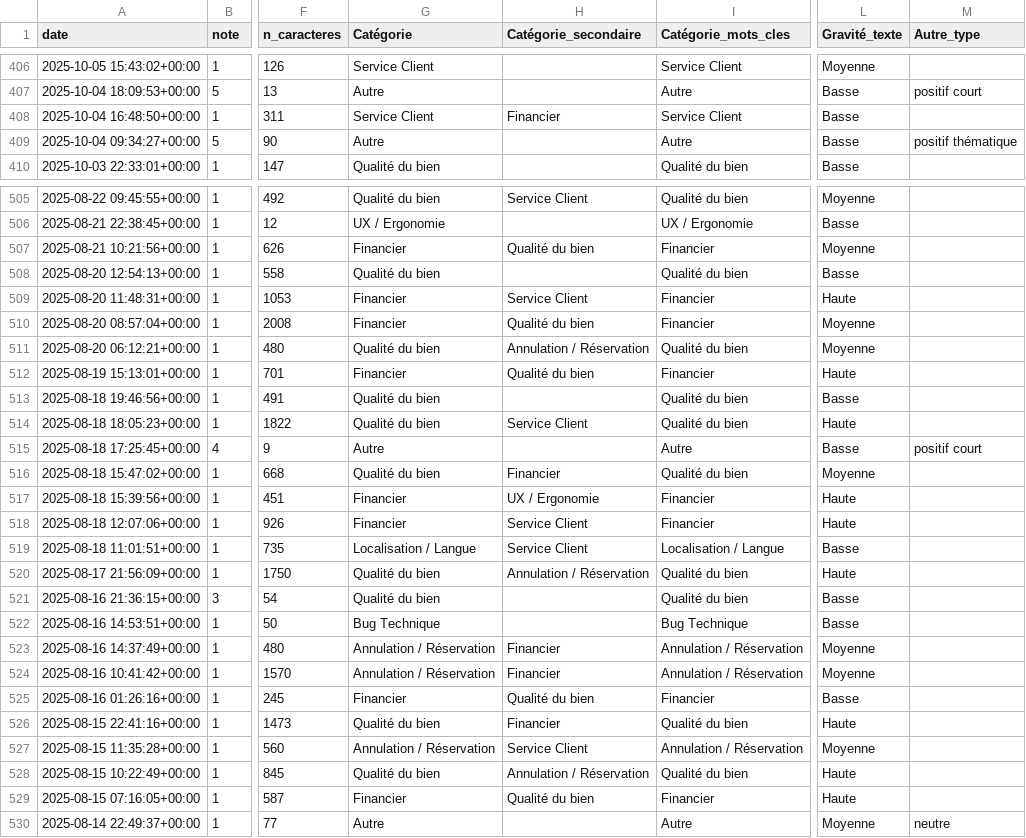
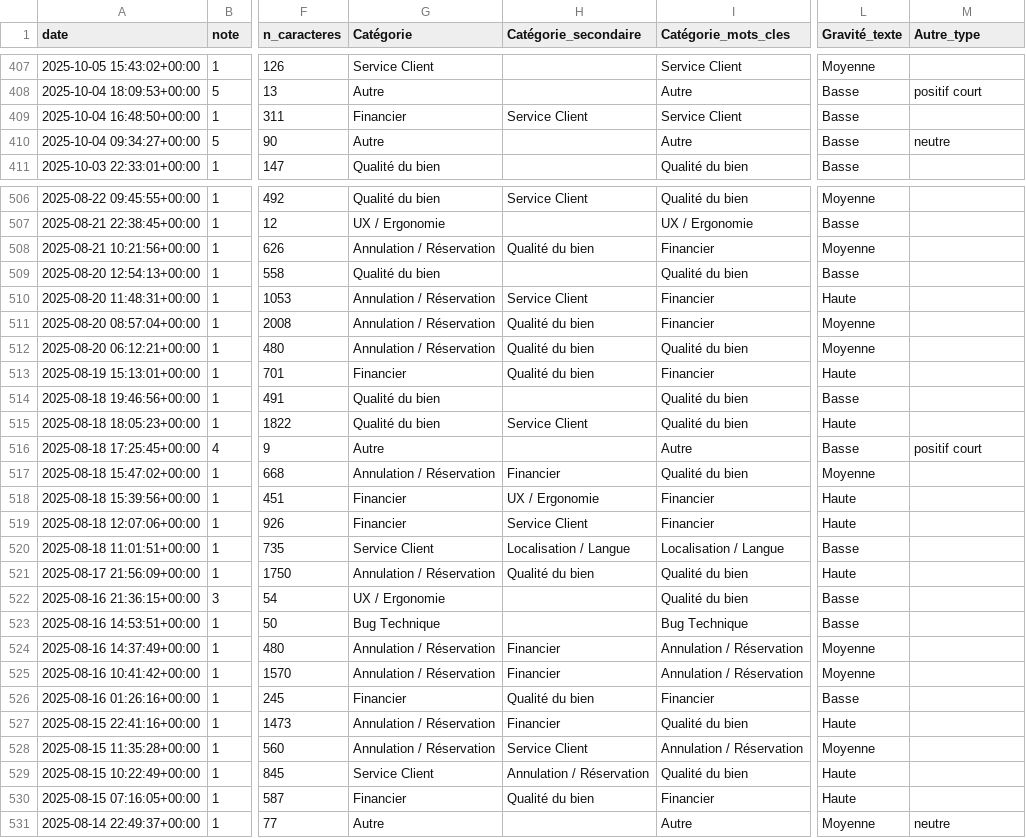
Before and after one commit to ngsanogo/feb26_dpm_abritel, a CSV file: data/avis_enrichis.csv, drawn as a sheet; only a part is shown, gaps mark what is left out; addresses are those after the commit; the diff covers the shown part only; the diff names each change by its address in the sheet, - before the commit and + after, or states it on an @@ line.

```diff
--- a/data/avis_enrichis.csv
+++ b/data/avis_enrichis.csv
-G409 (Catégorie): Service Client
+G409 (Catégorie): Financier
-H409 (Catégorie_secondaire): Financier
+H409 (Catégorie_secondaire): Service Client
-M410 (Autre_type): positif thématique
+M410 (Autre_type): neutre
-G508 (Catégorie): Financier
+G508 (Catégorie): Annulation / Réservation
-G510:G511 (Catégorie): Financier
+G510:G511 (Catégorie): Annulation / Réservation
-G512 (Catégorie): Qualité du bien
+G512 (Catégorie): Annulation / Réservation
-H512 (Catégorie_secondaire): Annulation / Réservation
+H512 (Catégorie_secondaire): Qualité du bien
-G517 (Catégorie): Qualité du bien
+G517 (Catégorie): Annulation / Réservation
-G520 (Catégorie): Localisation / Langue
+G520 (Catégorie): Service Client
-H520 (Catégorie_secondaire): Service Client
+H520 (Catégorie_secondaire): Localisation / Langue
-G521 (Catégorie): Qualité du bien
+G521 (Catégorie): Annulation / Réservation
-H521 (Catégorie_secondaire): Annulation / Réservation
+H521 (Catégorie_secondaire): Qualité du bien
-G522 (Catégorie): Qualité du bien
+G522 (Catégorie): UX / Ergonomie
-G527 (Catégorie): Qualité du bien
+G527 (Catégorie): Annulation / Réservation
-G529 (Catégorie): Qualité du bien
+G529 (Catégorie): Service Client
```
Also changed, not shown: 1 added row and 135 edited cells elsewhere in this file, 14 other files.
